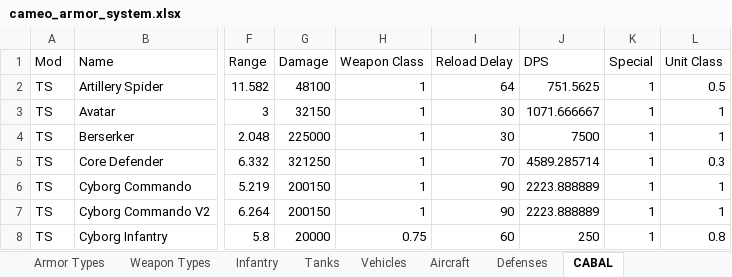
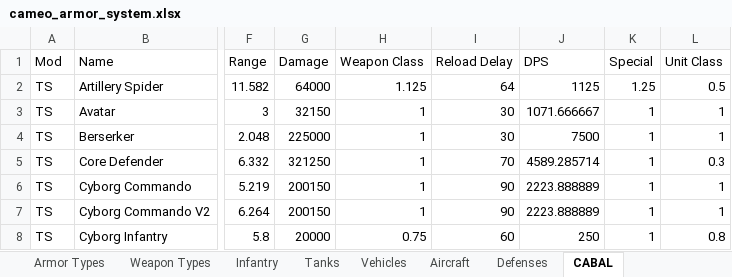
Before and after one commit to cameo-mod/Cameo-mod, an Excel workbook: docs/design/cameo_armor_system.xlsx, sheet CABAL, drawn as a sheet; only a part is shown, gaps mark what is left out; values as stored, in another font and other column widths than the file's, no borders; the diff names each change by its address in the sheet, - before the commit and + after, or states it on an @@ line.

Commit message:
Rework Artillery Spider weapons to TD Archer/Specter style with CABAL upgraded contrails

```diff
--- a/docs/design/cameo_armor_system.xlsx (sheet CABAL)
+++ b/docs/design/cameo_armor_system.xlsx (sheet CABAL)
-G2 (Damage): 48100
+G2 (Damage): 64000
-H2 (Weapon Class): 1
+H2 (Weapon Class): 1.125
-J2 (DPS): 751.5625
+J2 (DPS): 1125
-K2 (Special): 1
+K2 (Special): 1.25
```
Also changed, not shown: 2 other files.
